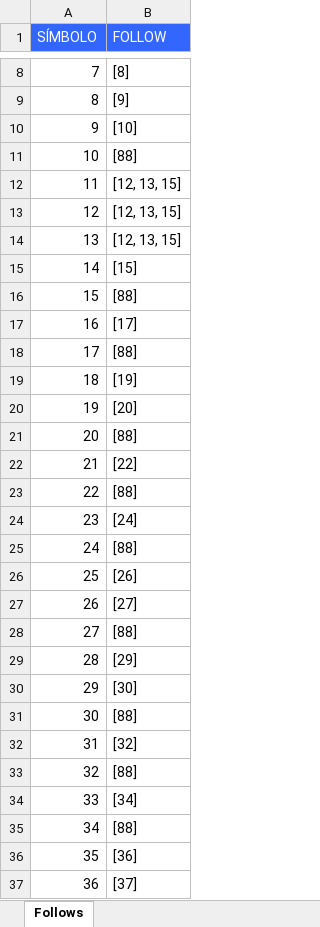
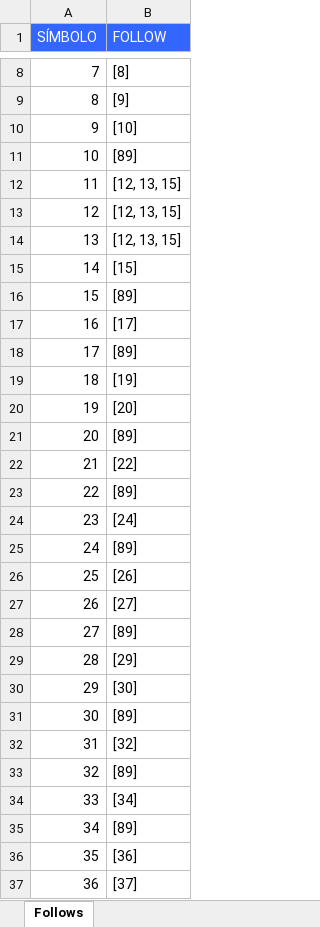
Before and after one commit to Yipieight/Proyecto_1_LF, an Excel workbook: arbol_expression_follows.xlsx, sheet Follows, drawn as a sheet; only a part is shown, gaps mark what is left out; values as stored, in another font and other column widths than the file's, no borders; the diff covers the shown part only; the diff names each change by its address in the sheet, - before the commit and + after, or states it on an @@ line.

```diff
--- a/arbol_expression_follows.xlsx (sheet Follows)
+++ b/arbol_expression_follows.xlsx (sheet Follows)
-B11 (FOLLOW): [88]
+B11 (FOLLOW): [89]
-B16 (FOLLOW): [88]
+B16 (FOLLOW): [89]
-B18 (FOLLOW): [88]
+B18 (FOLLOW): [89]
-B21 (FOLLOW): [88]
+B21 (FOLLOW): [89]
-B23 (FOLLOW): [88]
+B23 (FOLLOW): [89]
-B25 (FOLLOW): [88]
+B25 (FOLLOW): [89]
-B28 (FOLLOW): [88]
+B28 (FOLLOW): [89]
-B31 (FOLLOW): [88]
+B31 (FOLLOW): [89]
-B33 (FOLLOW): [88]
+B33 (FOLLOW): [89]
-B35 (FOLLOW): [88]
+B35 (FOLLOW): [89]
```
Also changed, not shown: 4 added rows, 3 removed rows, 2 moved rows, 18 edited cells and row numbers in column A elsewhere in this sheet, dfa_states_formatted.xlsx, expression_tree_data.xlsx, 9 other files.
